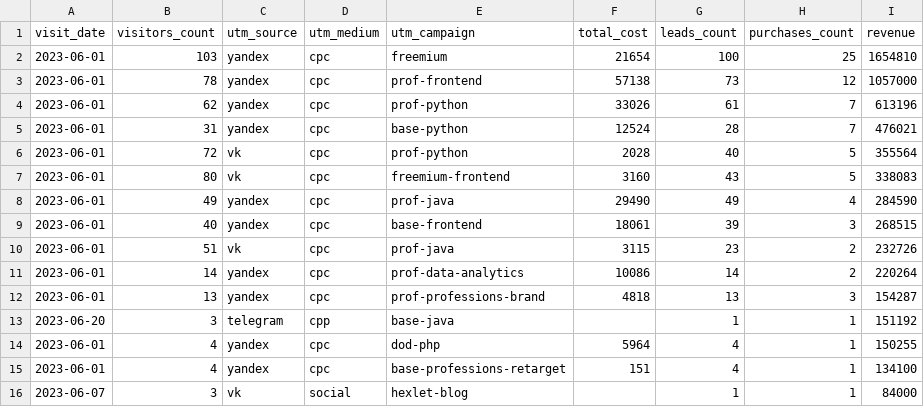
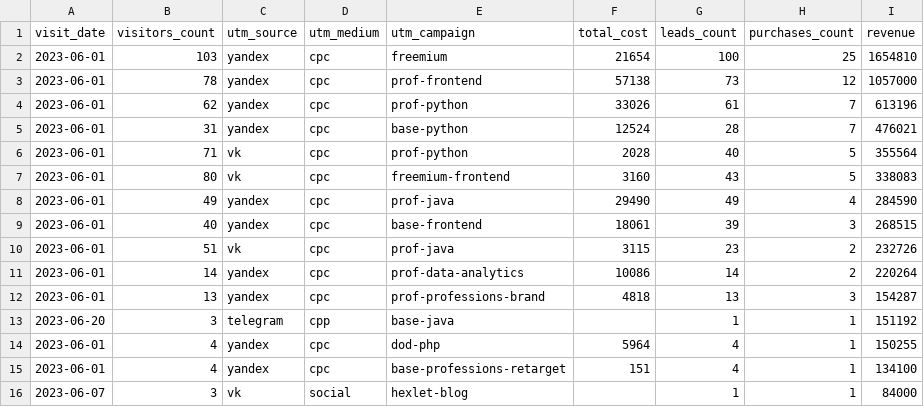
Before and after one commit to DAVolgas/data-analytics-project-96, a CSV file: aggregate_last_paid_click.csv, drawn as a sheet.

```diff
--- a/aggregate_last_paid_click.csv
+++ b/aggregate_last_paid_click.csv
@@ -5,3 +5,3 @@
 2023-06-01,31,yandex,cpc,base-python,12524,28,7,476021
-2023-06-01,72,vk,cpc,prof-python,2028,40,5,355564
+2023-06-01,71,vk,cpc,prof-python,2028,40,5,355564
 2023-06-01,80,vk,cpc,freemium-frontend,3160,43,5,338083
```
Also changed, not shown: 1 other file.
